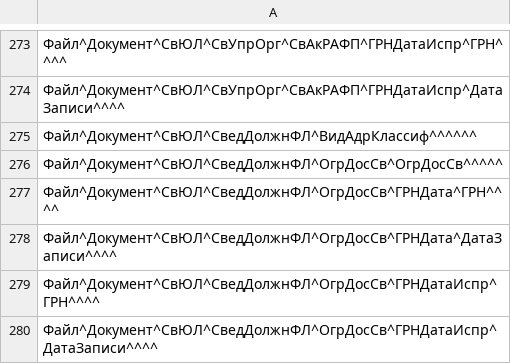
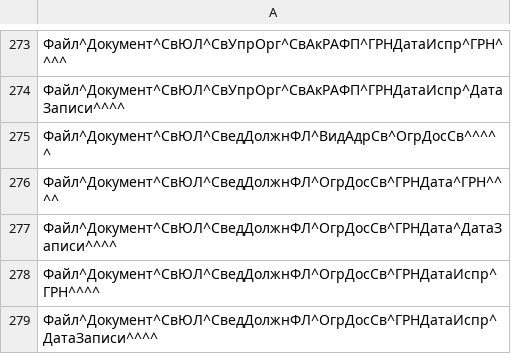
Before and after one commit to gansiorag/parser_xml_egrul_egrip, a CSV file: dataset/Атрибуты ЕГРЮЛ ИФНС формат 4_0_7.csv, drawn as a sheet; only a part is shown, gaps mark what is left out; the diff covers the shown part only.

```diff
--- a/dataset/Атрибуты ЕГРЮЛ ИФНС формат 4_0_7.csv
+++ b/dataset/Атрибуты ЕГРЮЛ ИФНС формат 4_0_7.csv
@@ -274,4 +274,3 @@
 Файл^Документ^СвЮЛ^СвУпрОрг^СвАкРАФП^ГРНДатаИспр^ДатаЗаписи^^^^
-Файл^Документ^СвЮЛ^СведДолжнФЛ^ВидАдрКлассиф^^^^^^
-Файл^Документ^СвЮЛ^СведДолжнФЛ^ОгрДосСв^ОгрДосСв^^^^^
+Файл^Документ^СвЮЛ^СведДолжнФЛ^ВидАдрСв^ОгрДосСв^^^^^
 Файл^Документ^СвЮЛ^СведДолжнФЛ^ОгрДосСв^ГРНДата^ГРН^^^^
```
Also changed, not shown: 7 added rows and 49 edited cells elsewhere in this file, 2 other files.
